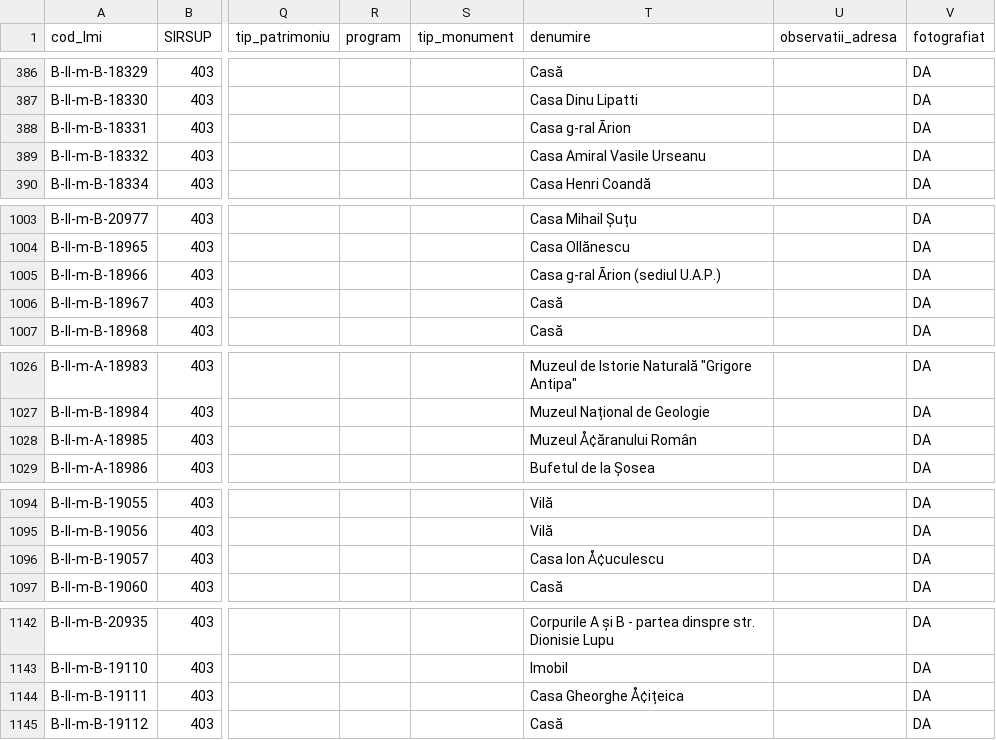
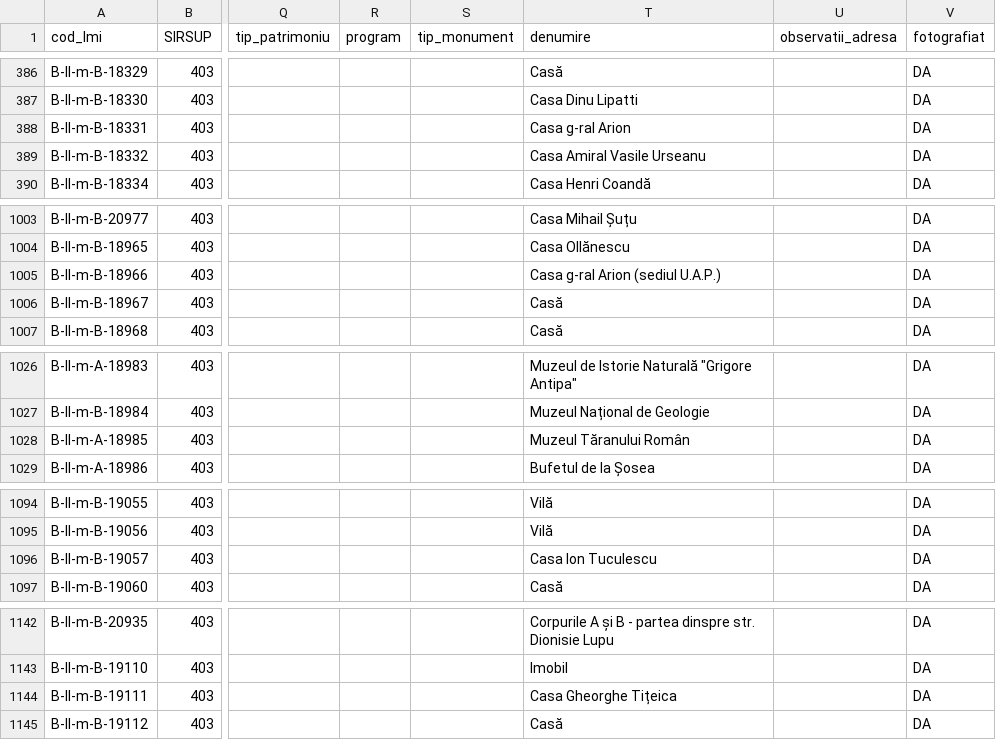
Before and after one commit to tudorconstantin/monumap-server, a CSV file: server/data/_lmi_bucuresti.csv, drawn as a sheet; only a part is shown, gaps mark what is left out; the diff covers the shown part only; the diff names each change by its address in the sheet, - before the commit and + after, or states it on an @@ line.

```diff
--- a/server/data/_lmi_bucuresti.csv
+++ b/server/data/_lmi_bucuresti.csv
-T388 (denumire): Casa g-ral Ãrion
+T388 (denumire): Casa g-ral Arion
-T1005 (denumire): Casa g-ral Ãrion (sediul U.A.P.)
+T1005 (denumire): Casa g-ral Arion (sediul U.A.P.)
-T1028 (denumire): Muzeul Å¢ăranului Român
+T1028 (denumire): Muzeul Tăranului Român
-T1096 (denumire): Casa Ion Å¢uculescu
+T1096 (denumire): Casa Ion Tuculescu
-T1144 (denumire): Casa Gheorghe Å¢ițeica
+T1144 (denumire): Casa Gheorghe Tițeica
```
Also changed, not shown: 1 edited cell elsewhere in this file, server/data/lmi-2015_bucuresti.csv, server/data/lmi-2015_bucuresti_old.csv, 26 other files.
